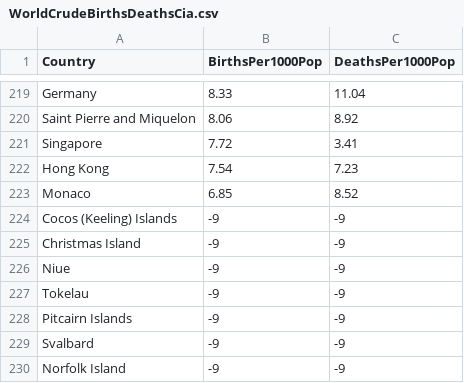
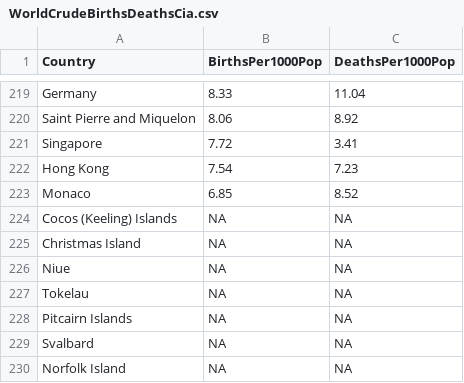
Before and after one commit to OuhscBbmc/DeSheaToothakerIntroStats, a CSV file: Data/WorldCrudeBirthsDeathsCia.csv, drawn as a sheet; only a part is shown, gaps mark what is left out.

```diff
--- a/Data/WorldCrudeBirthsDeathsCia.csv
+++ b/Data/WorldCrudeBirthsDeathsCia.csv
@@ -223,8 +223,8 @@ Hong Kong,7.54,7.23
 Monaco,6.85,8.52
-Cocos (Keeling) Islands,-9,-9
-Christmas Island,-9,-9
-Niue,-9,-9
-Tokelau,-9,-9
-Pitcairn Islands,-9,-9
-Svalbard,-9,-9
-Norfolk Island,-9,-9
+Cocos (Keeling) Islands,NA,NA
+Christmas Island,NA,NA
+Niue,NA,NA
+Tokelau,NA,NA
+Pitcairn Islands,NA,NA
+Svalbard,NA,NA
+Norfolk Island,NA,NA
```
Also changed, not shown: Data/StateBirthDeathRates.csv.
